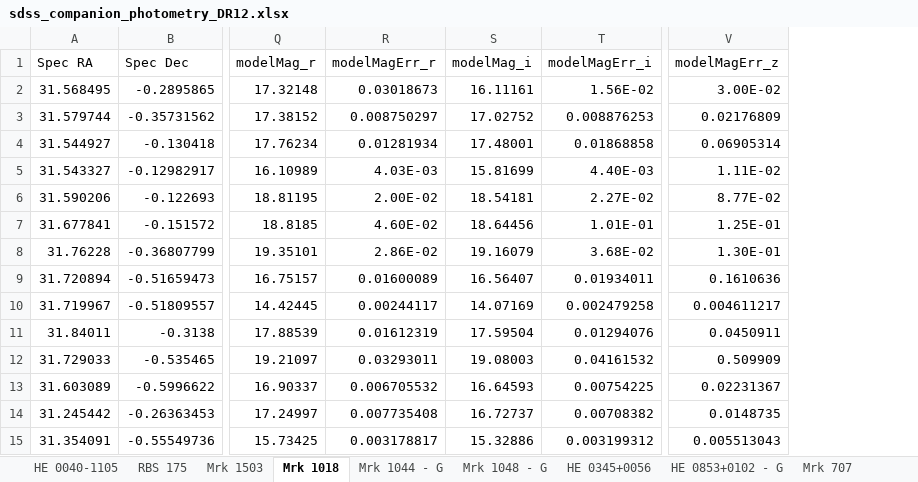
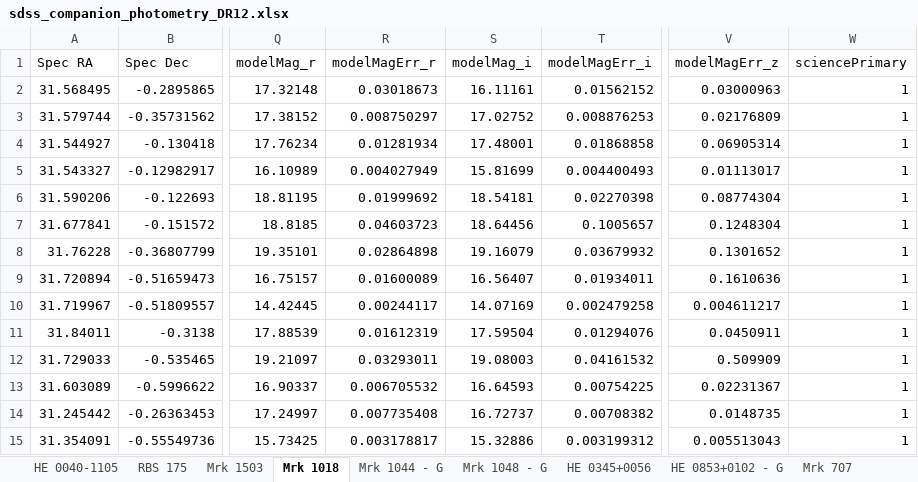
Before and after one commit to camlawlorforsyth/environment_project, an Excel workbook: sdss_companion_photometry_DR12.xlsx, sheet Mrk 1018, drawn as a sheet; only a part is shown, gaps mark what is left out; values as stored, in another font and other column widths than the file's, no borders; the diff names each change by its address in the sheet, - before the commit and + after, or states it on an @@ line.

```diff
--- a/sdss_companion_photometry_DR12.xlsx (sheet Mrk 1018)
+++ b/sdss_companion_photometry_DR12.xlsx (sheet Mrk 1018)
+column W (sciencePrimary), rows 2-15: all 1
-T2 (modelMagErr_i): 1.56E-02
+T2 (modelMagErr_i): 0.01562152
-V2 (modelMagErr_z): 3.00E-02
+V2 (modelMagErr_z): 0.03000963
-R5 (modelMagErr_r): 4.03E-03
+R5 (modelMagErr_r): 0.004027949
-T5 (modelMagErr_i): 4.40E-03
+T5 (modelMagErr_i): 0.004400493
-V5 (modelMagErr_z): 1.11E-02
+V5 (modelMagErr_z): 0.01113017
-R6 (modelMagErr_r): 2.00E-02
+R6 (modelMagErr_r): 0.01999692
-T6 (modelMagErr_i): 2.27E-02
+T6 (modelMagErr_i): 0.02270398
-V6 (modelMagErr_z): 8.77E-02
+V6 (modelMagErr_z): 0.08774304
-R7 (modelMagErr_r): 4.60E-02
+R7 (modelMagErr_r): 0.04603723
-T7 (modelMagErr_i): 1.01E-01
+T7 (modelMagErr_i): 0.1005657
-V7 (modelMagErr_z): 1.25E-01
+V7 (modelMagErr_z): 0.1248304
-R8 (modelMagErr_r): 2.86E-02
+R8 (modelMagErr_r): 0.02864898
-T8 (modelMagErr_i): 3.68E-02
+T8 (modelMagErr_i): 0.03679932
-V8 (modelMagErr_z): 1.30E-01
+V8 (modelMagErr_z): 0.1301652
```
Also changed, not shown: sheet Mrk 1044 - G, sheet HE 0853+0102 - G, sheet Mrk 1048 - G, sheet RBS 175, sheet Mrk 707, sheet HE 0345+0056, 5 more sheets.
